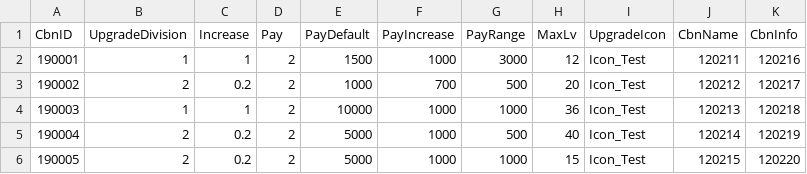
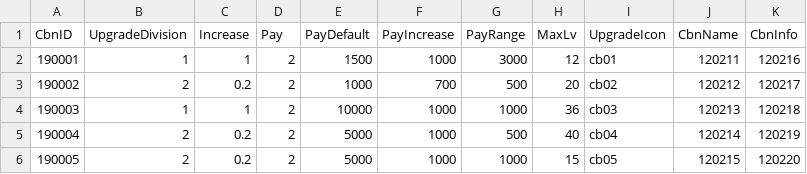
Before and after one commit to Kim-coding/SkillMaster, a CSV file: Assets/Resources/Table/CombinationUpgrade.CSV, drawn as a sheet.

```diff
--- a/Assets/Resources/Table/CombinationUpgrade.CSV
+++ b/Assets/Resources/Table/CombinationUpgrade.CSV
@@ -1,6 +1,6 @@
 CbnID,UpgradeDivision,Increase,Pay,PayDefault,PayIncrease,PayRange,MaxLv,UpgradeIcon,CbnName,CbnInfo
-190001,1,1,2,1500,1000,3000,12,Icon_Test,120211,120216
-190002,2,0.2,2,1000,700,500,20,Icon_Test,120212,120217
-190003,1,1,2,10000,1000,1000,36,Icon_Test,120213,120218
-190004,2,0.2,2,5000,1000,500,40,Icon_Test,120214,120219
-190005,2,0.2,2,5000,1000,1000,15,Icon_Test,120215,120220
+190001,1,1,2,1500,1000,3000,12,cb01,120211,120216
+190002,2,0.2,2,1000,700,500,20,cb02,120212,120217
+190003,1,1,2,10000,1000,1000,36,cb03,120213,120218
+190004,2,0.2,2,5000,1000,500,40,cb04,120214,120219
+190005,2,0.2,2,5000,1000,1000,15,cb05,120215,120220
```
Also changed, not shown: 10 other files.
